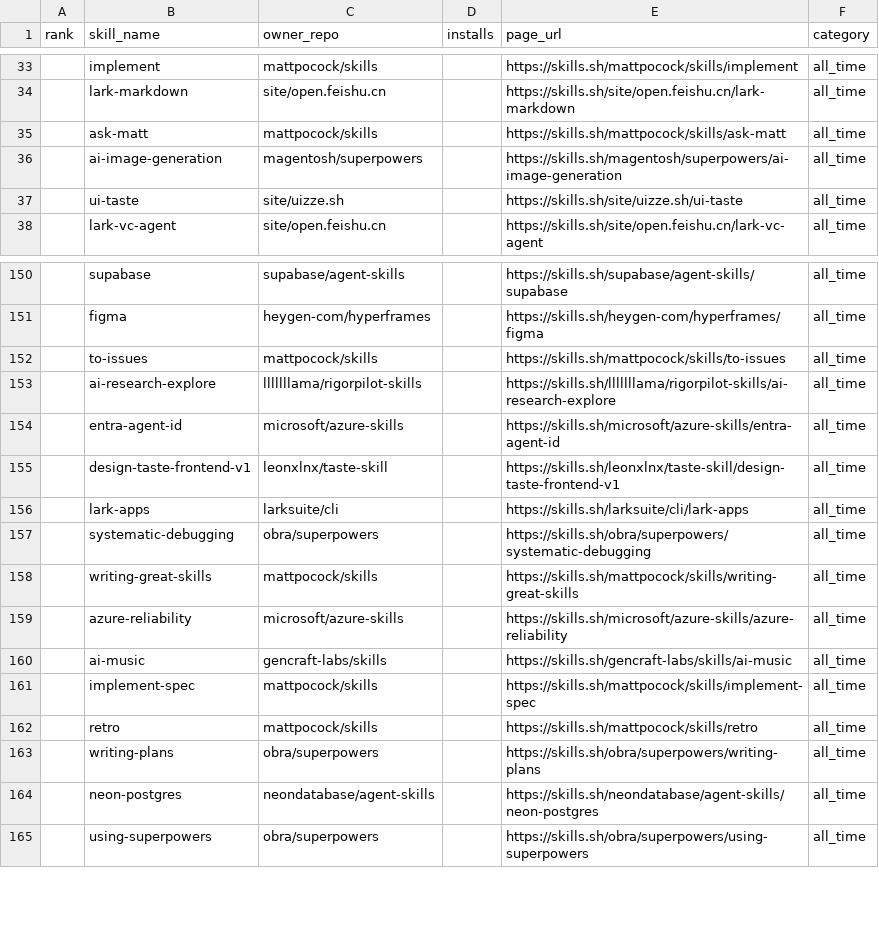
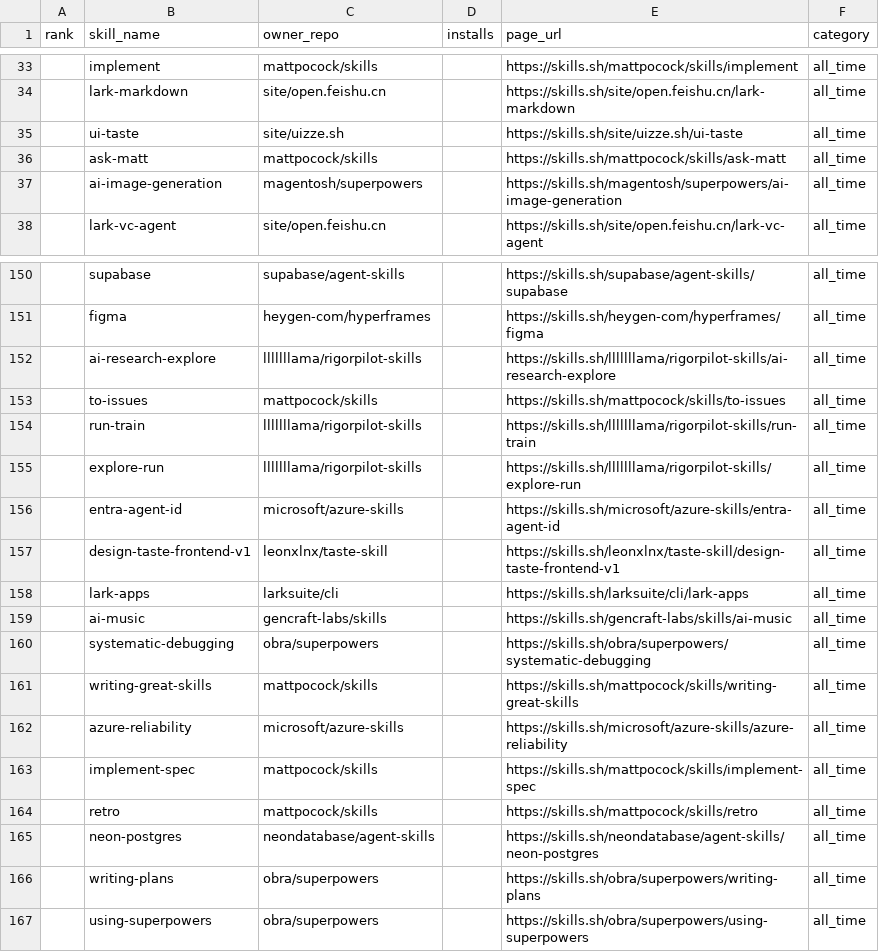
Before and after one commit to biyan113/skills.sh, a CSV file: skills_sh_list_all_time.csv, drawn as a sheet; only a part is shown, gaps mark what is left out; the diff covers the shown part only.

```diff
--- a/skills_sh_list_all_time.csv
+++ b/skills_sh_list_all_time.csv
@@ -34,5 +34,5 @@ rank,skill_name,owner_repo,installs,page_url,category
 ,lark-markdown,site/open.feishu.cn,,https://skills.sh/site/open.feishu.cn/lark-markdown,all_time
+,ui-taste,site/uizze.sh,,https://skills.sh/site/uizze.sh/ui-taste,all_time
 ,ask-matt,mattpocock/skills,,https://skills.sh/mattpocock/skills/ask-matt,all_time
 ,ai-image-generation,magentosh/superpowers,,https://skills.sh/magentosh/superpowers/ai-image-generation,all_time
-,ui-taste,site/uizze.sh,,https://skills.sh/site/uizze.sh/ui-taste,all_time
 ,lark-vc-agent,site/open.feishu.cn,,https://skills.sh/site/open.feishu.cn/lark-vc-agent,all_time
@@ -151,4 +151,6 @@ rank,skill_name,owner_repo,installs,page_url,category
 ,figma,heygen-com/hyperframes,,https://skills.sh/heygen-com/hyperframes/figma,all_time
+,ai-research-explore,lllllllama/rigorpilot-skills,,https://skills.sh/lllllllama/rigorpilot-skills/ai-research-explore,all_time
 ,to-issues,mattpocock/skills,,https://skills.sh/mattpocock/skills/to-issues,all_time
-,ai-research-explore,lllllllama/rigorpilot-skills,,https://skills.sh/lllllllama/rigorpilot-skills/ai-research-explore,all_time
+,run-train,lllllllama/rigorpilot-skills,,https://skills.sh/lllllllama/rigorpilot-skills/run-train,all_time
+,explore-run,lllllllama/rigorpilot-skills,,https://skills.sh/lllllllama/rigorpilot-skills/explore-run,all_time
 ,entra-agent-id,microsoft/azure-skills,,https://skills.sh/microsoft/azure-skills/entra-agent-id,all_time
@@ -156,2 +158,3 @@ rank,skill_name,owner_repo,installs,page_url,category
 ,lark-apps,larksuite/cli,,https://skills.sh/larksuite/cli/lark-apps,all_time
+,ai-music,gencraft-labs/skills,,https://skills.sh/gencraft-labs/skills/ai-music,all_time
 ,systematic-debugging,obra/superpowers,,https://skills.sh/obra/superpowers/systematic-debugging,all_time
@@ -159,7 +162,6 @@ rank,skill_name,owner_repo,installs,page_url,category
 ,azure-reliability,microsoft/azure-skills,,https://skills.sh/microsoft/azure-skills/azure-reliability,all_time
-,ai-music,gencraft-labs/skills,,https://skills.sh/gencraft-labs/skills/ai-music,all_time
 ,implement-spec,mattpocock/skills,,https://skills.sh/mattpocock/skills/implement-spec,all_time
 ,retro,mattpocock/skills,,https://skills.sh/mattpocock/skills/retro,all_time
+,neon-postgres,neondatabase/agent-skills,,https://skills.sh/neondatabase/agent-skills/neon-postgres,all_time
 ,writing-plans,obra/superpowers,,https://skills.sh/obra/superpowers/writing-plans,all_time
-,neon-postgres,neondatabase/agent-skills,,https://skills.sh/neondatabase/agent-skills/neon-postgres,all_time
 ,using-superpowers,obra/superpowers,,https://skills.sh/obra/superpowers/using-superpowers,all_time
```
Also changed, not shown: 6 added rows, 10 removed rows, 25 moved rows and 9 edited cells elsewhere in this file, skills_sh_list_hot.csv, skills_sh_list_trending.csv, 3 other files.
